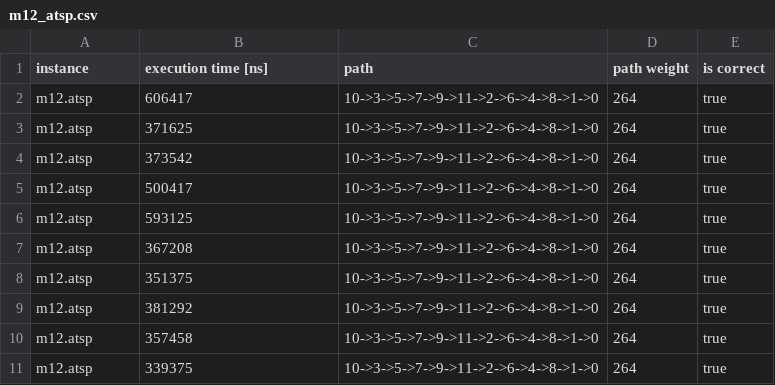
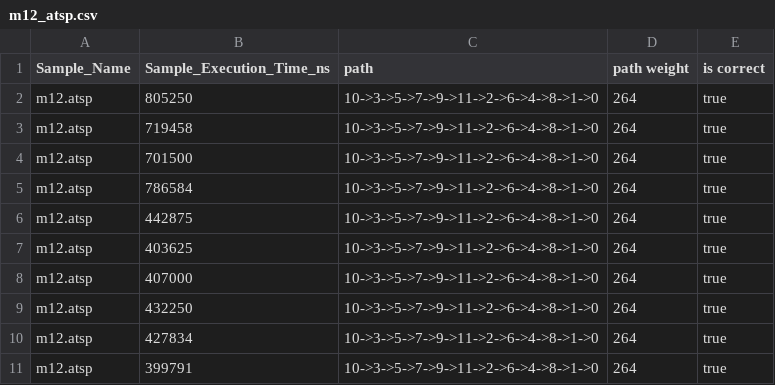
Before and after one commit to codeWithUtkarsh/tsp-playground, a CSV file: tsp-branch-and-bound/results/m12_atsp.csv, drawn as a sheet.

```diff
--- a/tsp-branch-and-bound/results/m12_atsp.csv
+++ b/tsp-branch-and-bound/results/m12_atsp.csv
@@ -1,11 +1,11 @@
-instance, execution time [ns], path, path weight, is correct
-m12.atsp, 606417, 10->3->5->7->9->11->2->6->4->8->1->0, 264, true
-m12.atsp, 371625, 10->3->5->7->9->11->2->6->4->8->1->0, 264, true
-m12.atsp, 373542, 10->3->5->7->9->11->2->6->4->8->1->0, 264, true
-m12.atsp, 500417, 10->3->5->7->9->11->2->6->4->8->1->0, 264, true
-m12.atsp, 593125, 10->3->5->7->9->11->2->6->4->8->1->0, 264, true
-m12.atsp, 367208, 10->3->5->7->9->11->2->6->4->8->1->0, 264, true
-m12.atsp, 351375, 10->3->5->7->9->11->2->6->4->8->1->0, 264, true
-m12.atsp, 381292, 10->3->5->7->9->11->2->6->4->8->1->0, 264, true
-m12.atsp, 357458, 10->3->5->7->9->11->2->6->4->8->1->0, 264, true
-m12.atsp, 339375, 10->3->5->7->9->11->2->6->4->8->1->0, 264, true
+Sample_Name, Sample_Execution_Time_ns, path, path weight, is correct
+m12.atsp, 805250, 10->3->5->7->9->11->2->6->4->8->1->0, 264, true
+m12.atsp, 719458, 10->3->5->7->9->11->2->6->4->8->1->0, 264, true
+m12.atsp, 701500, 10->3->5->7->9->11->2->6->4->8->1->0, 264, true
+m12.atsp, 786584, 10->3->5->7->9->11->2->6->4->8->1->0, 264, true
+m12.atsp, 442875, 10->3->5->7->9->11->2->6->4->8->1->0, 264, true
+m12.atsp, 403625, 10->3->5->7->9->11->2->6->4->8->1->0, 264, true
+m12.atsp, 407000, 10->3->5->7->9->11->2->6->4->8->1->0, 264, true
+m12.atsp, 432250, 10->3->5->7->9->11->2->6->4->8->1->0, 264, true
+m12.atsp, 427834, 10->3->5->7->9->11->2->6->4->8->1->0, 264, true
+m12.atsp, 399791, 10->3->5->7->9->11->2->6->4->8->1->0, 264, true
```
Also changed, not shown: tsp-branch-and-bound/results/burma14_tsp.csv, tsp-branch-and-bound/results/m6_atsp.csv, 10 other files.
